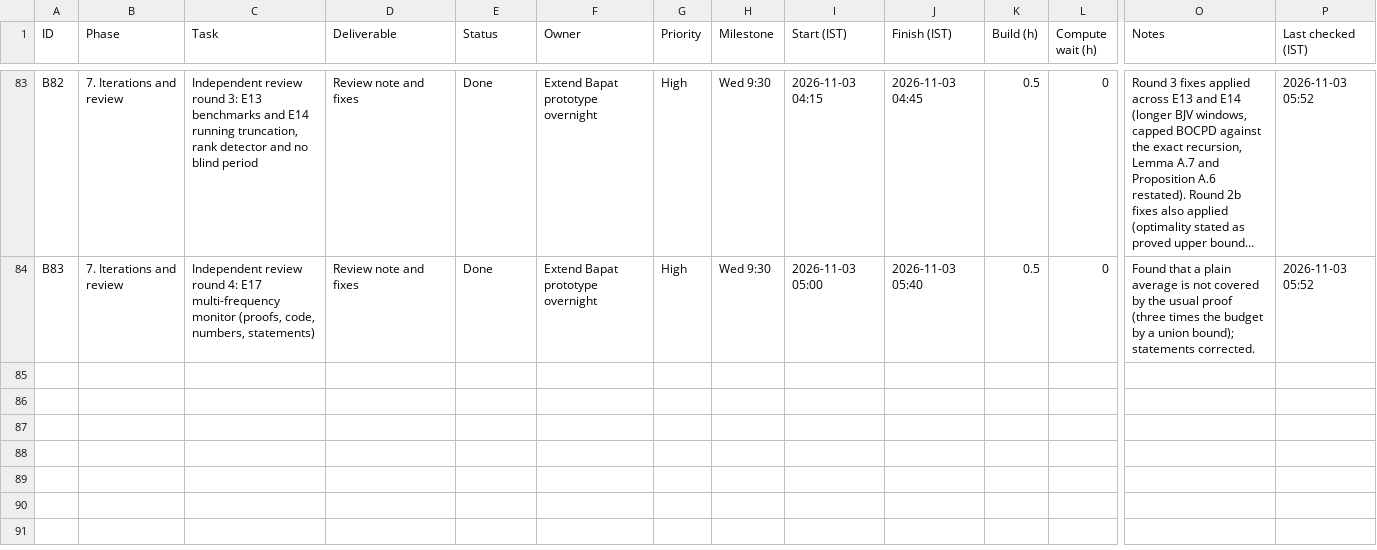
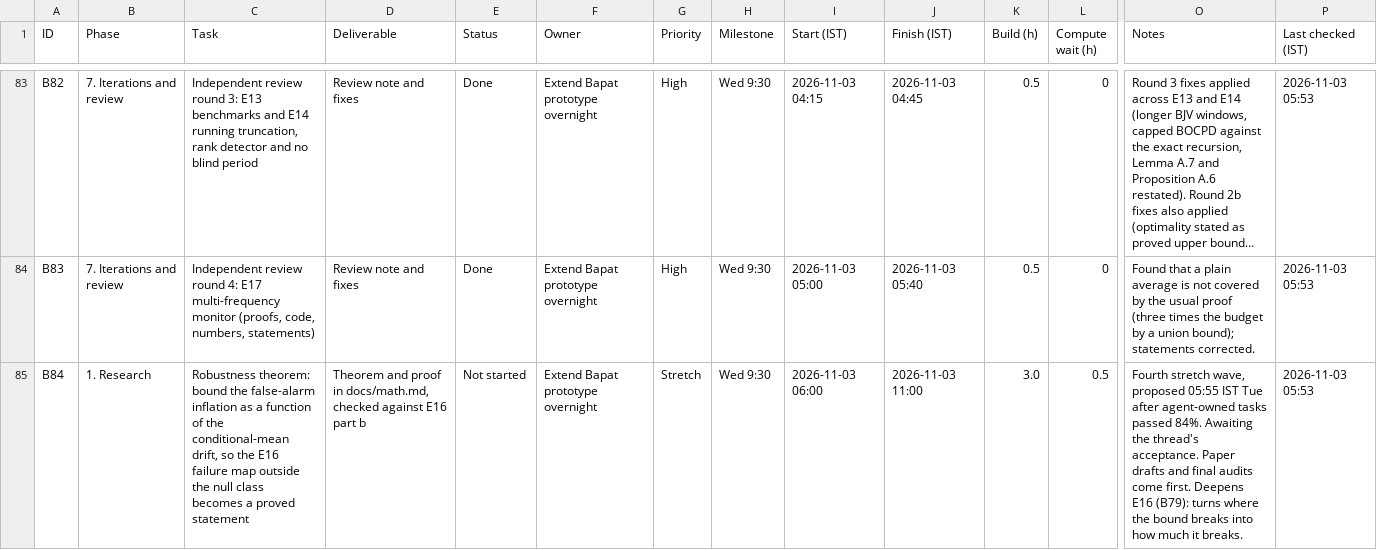
Before and after one commit to ShockXR/Anytime-Valid-Volatility-Monitor, a CSV file: tracker/tasks.csv, drawn as a sheet; only a part is shown, gaps mark what is left out; long unchanged cells end in …; rows hold the shown columns only; the diff covers the shown part only; the diff names each change by its address in the sheet, - before the commit and + after, or states it on an @@ line.

```diff
--- a/tracker/tasks.csv
+++ b/tracker/tasks.csv
-P83:P84 (Last checked (IST)): 2026-11-03 05:52
+P83:P84 (Last checked (IST)): 2026-11-03 05:53
+row 85: B84 | 1. Research | Robustness theorem: bound the false-alarm inflation as a function of the conditional-mean drift, so the E16 failure map outside the null class becomes a proved statement | Theorem and proof in docs/math.md, checked against E16 part b | Not started | Extend Bapat prototype overnight | Stretch | Wed 9:30 | 2026-11-03 06:00 | 2026-11-03 11:00 | 3.0 | 0.5 | Fourth stretch wave, proposed 05:55 IST Tue after agent-owned tasks passed 84%. Awaiting the thread's acceptance. Paper drafts and final audits come first. Deepens E16 (B79): turns where the bound breaks into how much it breaks. | 2026-11-03 05:53
```
Also changed, not shown: 2 added rows and 81 edited cells elsewhere in this file.
